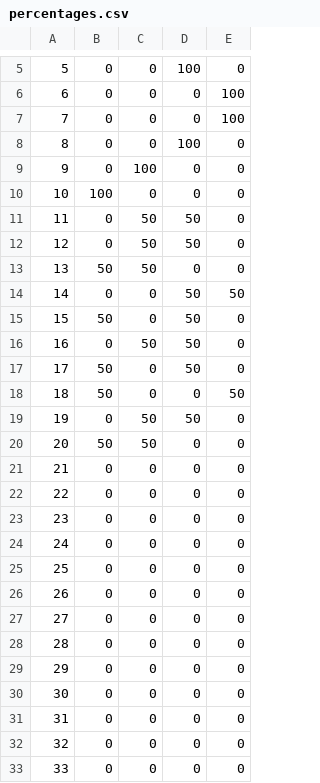
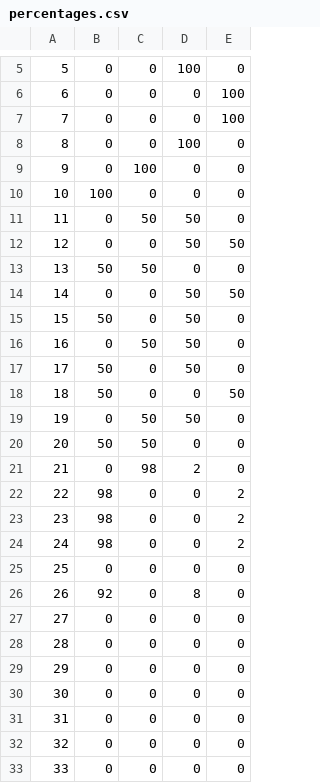
Before and after one commit to gsbaker/visual-perception-quiz, a CSV file: mysite/quiz/static/quiz/percentages.csv, drawn as a sheet; only a part is shown, gaps mark what is left out.

```diff
--- a/mysite/quiz/static/quiz/percentages.csv
+++ b/mysite/quiz/static/quiz/percentages.csv
@@ -11,3 +11,3 @@
 11,0,50,50,0
-12,0,50,50,0
+12,0,0,50,50
 13,50,50,0,0
@@ -20,8 +20,8 @@
 20,50,50,0,0
-21,0,0,0,0
-22,0,0,0,0
-23,0,0,0,0
-24,0,0,0,0
+21,0,98,2,0
+22,98,0,0,2
+23,98,0,0,2
+24,98,0,0,2
 25,0,0,0,0
-26,0,0,0,0
+26,92,0,8,0
 27,0,0,0,0
```
Also changed, not shown: mysite/static/quiz/percentages.csv, 35 other files.
